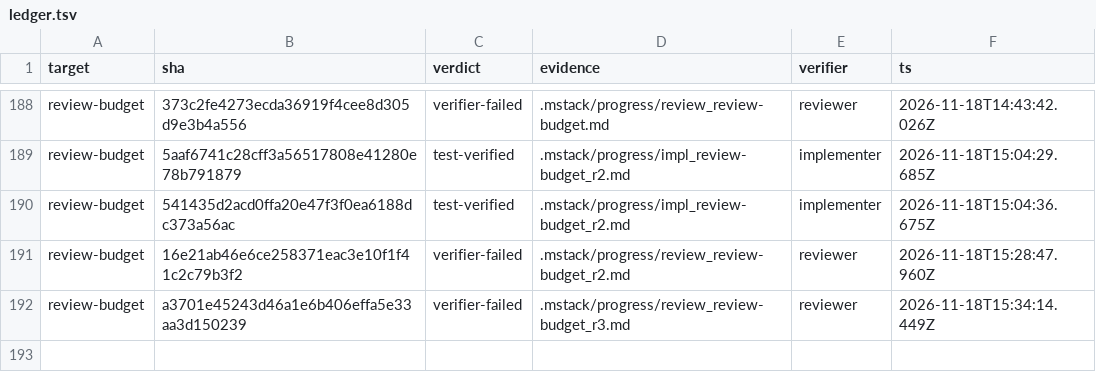
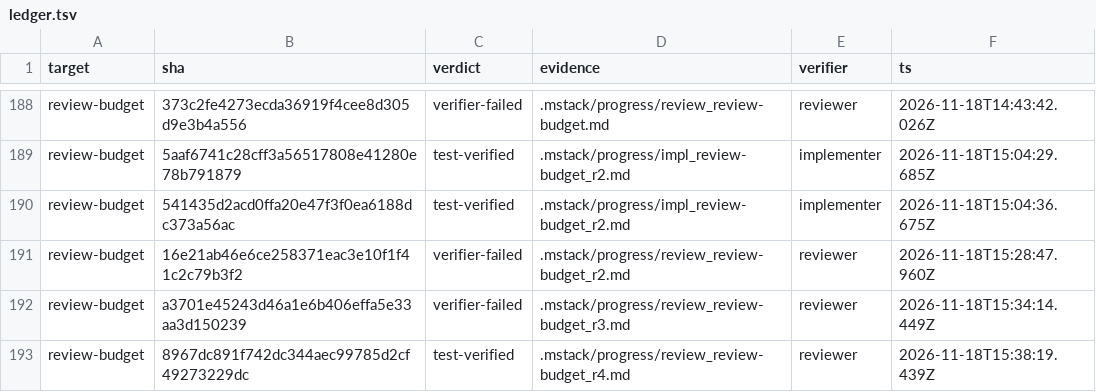
Before and after one commit to romerma/mstack, a TSV file: .mstack/ledger.tsv, drawn as a sheet; only a part is shown, gaps mark what is left out.

Commit message:
chore: record the item 43 round 4 review and verdict

```diff
--- a/.mstack/ledger.tsv
+++ b/.mstack/ledger.tsv
@@ -192 +192,2 @@ review-budget	16e21ab46e6ce258371eac3e10f1f41c2c79b3f2	verifier-failed	.mstack/p
 review-budget	a3701e45243d46a1e6b406effa5e33aa3d150239	verifier-failed	.mstack/progress/review_review-budget_r3.md	reviewer	2026-11-18T15:34:14.449Z
+review-budget	8967dc891f742dc344aec99785d2cf49273229dc	test-verified	.mstack/progress/review_review-budget_r4.md	reviewer	2026-11-18T15:38:19.439Z
```
Also changed, not shown: 1 other file.
